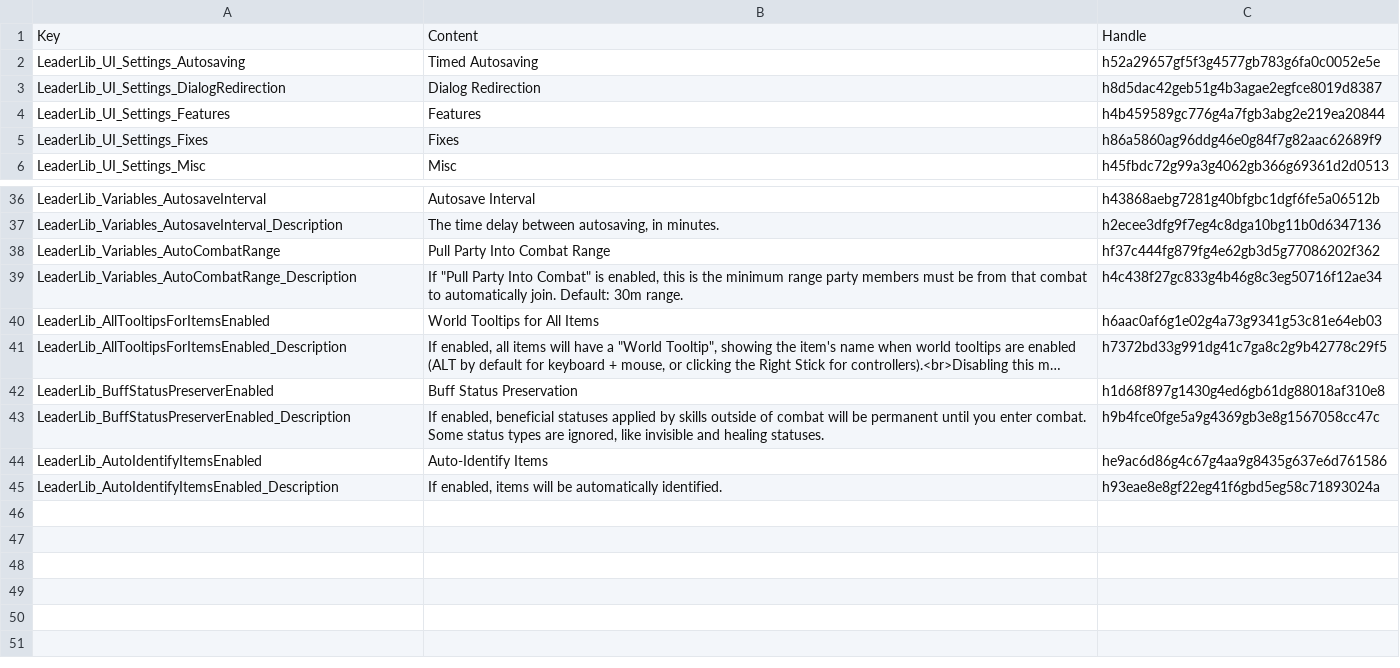
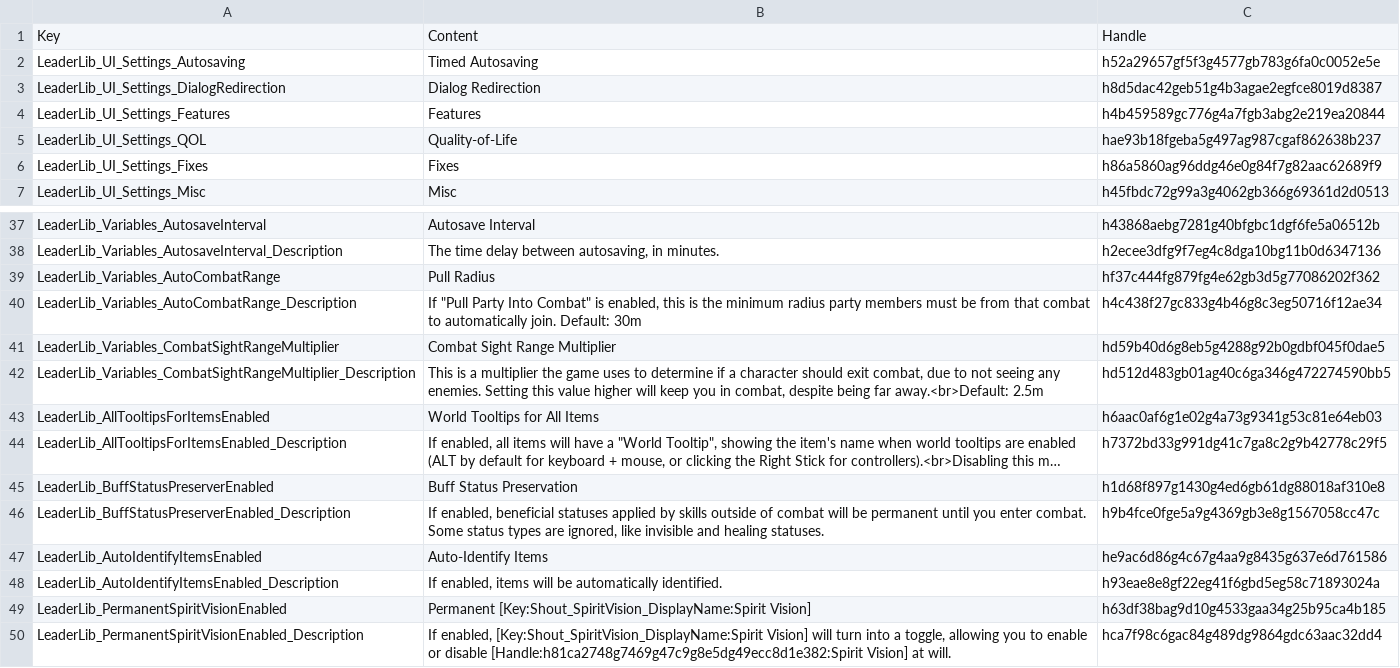
Before and after one commit to LaughingLeader-DOS2-Mods/LeaderLib, a TSV file: LocalKeys/LeaderLib_GlobalSettings.tsv, drawn as a sheet; only a part is shown, gaps mark what is left out; long unchanged cells end in ….

Commit message:
Add an option to make Spirit Vision a permanent toggle

```diff
--- a/LocalKeys/LeaderLib_GlobalSettings.tsv
+++ b/LocalKeys/LeaderLib_GlobalSettings.tsv
@@ -4,2 +4,3 @@ LeaderLib_UI_Settings_DialogRedirection	Dialog Redirection	h8d5dac42geb51g4b3aga
 LeaderLib_UI_Settings_Features	Features	h4b459589gc776g4a7fgb3abg2e219ea20844
+LeaderLib_UI_Settings_QOL	Quality-of-Life	hae93b18fgeba5g497ag987cgaf862638b237
 LeaderLib_UI_Settings_Fixes	Fixes	h86a5860ag96ddg46e0g84f7g82aac62689f9
@@ -37,4 +38,6 @@ LeaderLib_Variables_AutosaveInterval	Autosave Interval	h43868aebg7281g40bfgbc1dg
 LeaderLib_Variables_AutosaveInterval_Description	The time delay between autosaving, in minutes.	h2ecee3dfg9f7eg4c8dga10bg11b0d6347136
-LeaderLib_Variables_AutoCombatRange	Pull Party Into Combat Range	hf37c444fg879fg4e62gb3d5g77086202f362
-LeaderLib_Variables_AutoCombatRange_Description	If "Pull Party Into Combat" is enabled, this is the minimum range party members must be from that combat to automatically join. Default: 30m range.	h4c438f27gc833g4b46g8c3eg50716f12ae34
+LeaderLib_Variables_AutoCombatRange	Pull Radius	hf37c444fg879fg4e62gb3d5g77086202f362
+LeaderLib_Variables_AutoCombatRange_Description	If "Pull Party Into Combat" is enabled, this is the minimum radius party members must be from that combat to automatically join. Default: 30m	h4c438f27gc833g4b46g8c3eg50716f12ae34
+LeaderLib_Variables_CombatSightRangeMultiplier	Combat Sight Range Multiplier	hd59b40d6g8eb5g4288g92b0gdbf045f0dae5
+LeaderLib_Variables_CombatSightRangeMultiplier_Description	This is a multiplier the game uses to determine if a character should exit combat, due to not seeing any enemies. Setting this value higher will keep you in combat, despite being far away.<br>Default: 2.5m	hd512d483gb01ag40c6ga346g472274590bb5
 LeaderLib_AllTooltipsForItemsEnabled	World Tooltips for All Items	h6aac0af6g1e02g4a73g9341g53c81e64eb03
@@ -45 +48,3 @@ LeaderLib_AutoIdentifyItemsEnabled	Auto-Identify Items	he9ac6d86g4c67g4aa9g8435g
 LeaderLib_AutoIdentifyItemsEnabled_Description	If enabled, items will be automatically identified. 	h93eae8e8gf22eg41f6gbd5eg58c71893024a
+LeaderLib_PermanentSpiritVisionEnabled	Permanent [Key:Shout_SpiritVision_DisplayName:Spirit Vision]	h63df38bag9d10g4533gaa34g25b95ca4b185
+LeaderLib_PermanentSpiritVisionEnabled_Description	If enabled, [Key:Shout_SpiritVision_DisplayName:Spirit Vision] will turn into a toggle, allowing you to enable or disable [Handle:h81ca2748g7469g47c9g8e5dg49ecc8d1e382:Spirit Vision] at will. 	hca7f98c6gac84g489dg9864gdc63aac32dd4
```
Also changed, not shown: 5 other files.
